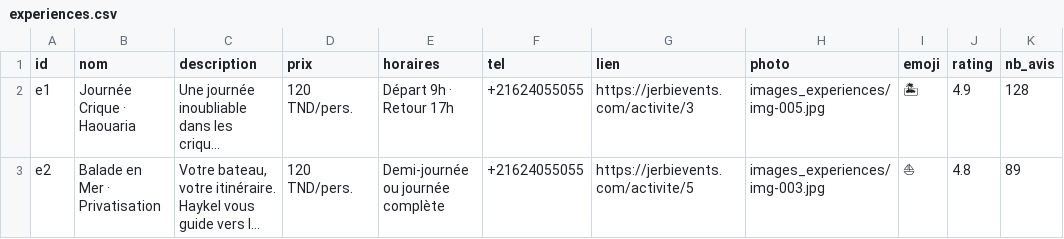
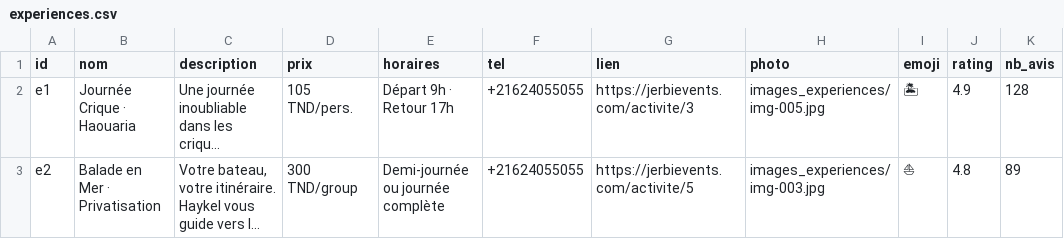
Before and after one commit to AmerBelhadj/Explore, a CSV file: data/Experiences/experiences.csv, drawn as a sheet; only a part is shown; long unchanged cells end in …; the diff names each change by its address in the sheet, - before the commit and + after, or states it on an @@ line.

Commit message:
Update Experiences via Jerbi Admin

```diff
--- a/data/Experiences/experiences.csv
+++ b/data/Experiences/experiences.csv
-D2 (prix): 120 TND/pers.
+D2 (prix): 105 TND/pers.
-D3 (prix): 120 TND/pers.
+D3 (prix): 300 TND/group
```
